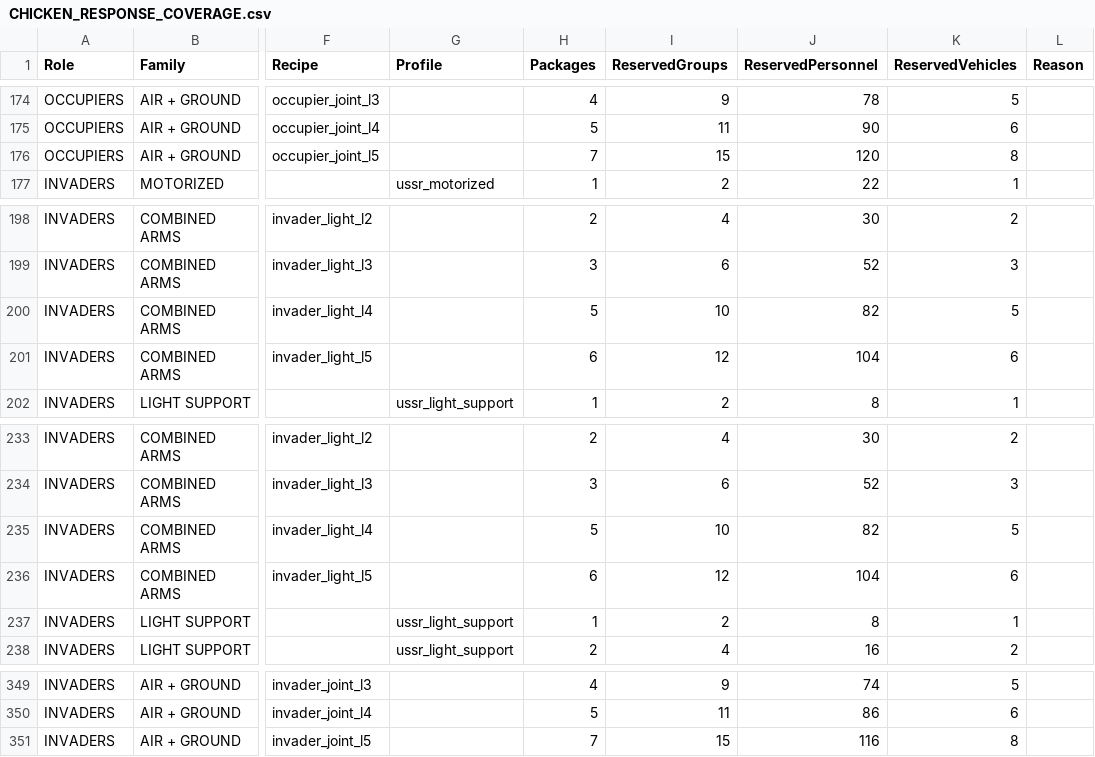
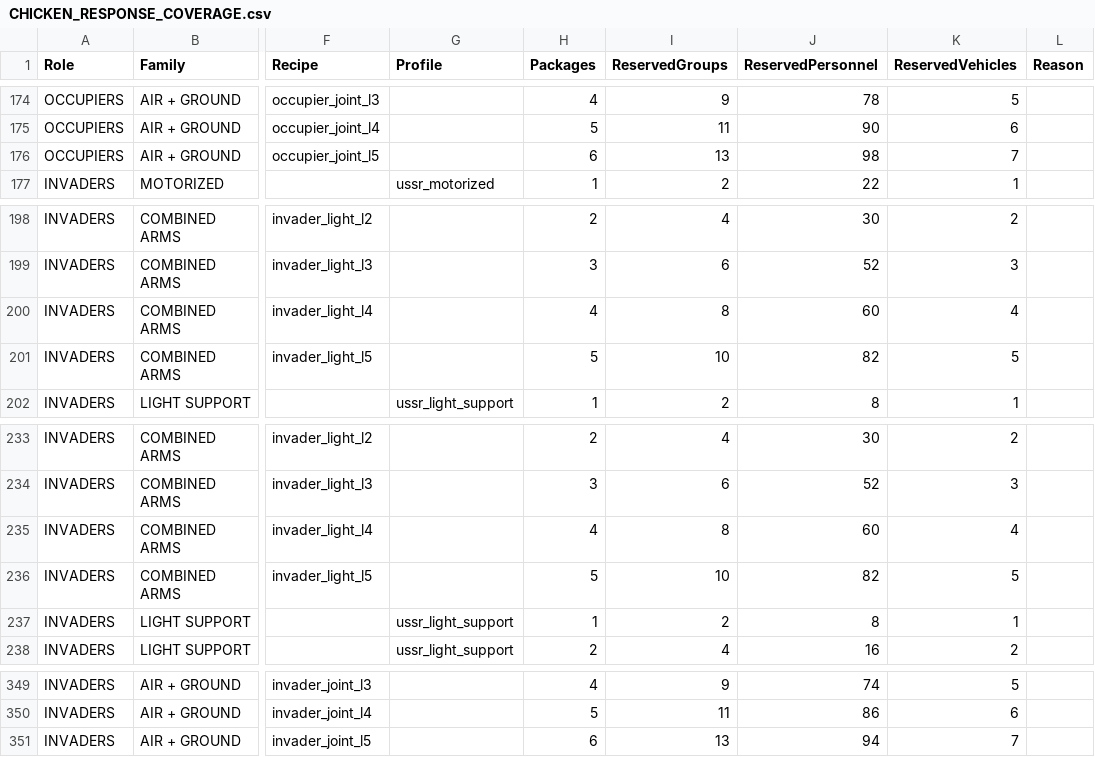
Before and after one commit to FartyMan123/OpenResistance_Ultimate, a CSV file: docs/validation/CHICKEN_RESPONSE_COVERAGE.csv, drawn as a sheet; only a part is shown, gaps mark what is left out; the diff covers the shown part only; the diff names each change by its address in the sheet, - before the commit and + after, or states it on an @@ line.

Commit message:
Start QRFs at tier one and smooth escalation
Operations: start new campaigns at zero Crackdown and add five percentage points per recorded capture loss. Ground and joint recipe bands add one full package per tier; reduce the upper ground tiers and heavy joint maximum while preserving equipment gates, native full loads, boarding checks and saved escalation.

Update faction prices, personnel reservations, lead/reserve counts, response previews and strategy documentation. Extenders inheriting manager defaults get the tier-one start and slower capture growth; explicit overrides and existing saved Readiness/Crackdown remain intact. No save format change.

Validation: 32 mocked suites passed with 97,854 assertions and 54 detected mutations. Installed-resource checks passed 62 recipes and all 50 faction/readiness/crackdown budget combinations. Lexical checks covered 215 scripts; git diff --check passed. Align the resource harness with Chicken existing five-minute attack grace without changing gameplay timing. Current balance changes still require Workbench compilation and native Play acceptance.

```diff
--- a/docs/validation/CHICKEN_RESPONSE_COVERAGE.csv
+++ b/docs/validation/CHICKEN_RESPONSE_COVERAGE.csv
-H176 (Packages): 7
+H176 (Packages): 6
-I176 (ReservedGroups): 15
+I176 (ReservedGroups): 13
-J176 (ReservedPersonnel): 120
+J176 (ReservedPersonnel): 98
-K176 (ReservedVehicles): 8
+K176 (ReservedVehicles): 7
-H200 (Packages): 5
+H200 (Packages): 4
-I200 (ReservedGroups): 10
+I200 (ReservedGroups): 8
-J200 (ReservedPersonnel): 82
+J200 (ReservedPersonnel): 60
-K200 (ReservedVehicles): 5
+K200 (ReservedVehicles): 4
-H201 (Packages): 6
+H201 (Packages): 5
-I201 (ReservedGroups): 12
+I201 (ReservedGroups): 10
-J201 (ReservedPersonnel): 104
+J201 (ReservedPersonnel): 82
-K201 (ReservedVehicles): 6
+K201 (ReservedVehicles): 5
-H235 (Packages): 5
+H235 (Packages): 4
-I235 (ReservedGroups): 10
+I235 (ReservedGroups): 8
-J235 (ReservedPersonnel): 82
+J235 (ReservedPersonnel): 60
-K235 (ReservedVehicles): 5
+K235 (ReservedVehicles): 4
-H236 (Packages): 6
+H236 (Packages): 5
-I236 (ReservedGroups): 12
+I236 (ReservedGroups): 10
-J236 (ReservedPersonnel): 104
+J236 (ReservedPersonnel): 82
-K236 (ReservedVehicles): 6
+K236 (ReservedVehicles): 5
-H351 (Packages): 7
+H351 (Packages): 6
-I351 (ReservedGroups): 15
+I351 (ReservedGroups): 13
-J351 (ReservedPersonnel): 116
+J351 (ReservedPersonnel): 94
-K351 (ReservedVehicles): 8
+K351 (ReservedVehicles): 7
```
Also changed, not shown: 4 added rows, 4 removed rows and 56 edited cells elsewhere in this file, docs/QRF_PRICES.csv, 11 other files.
